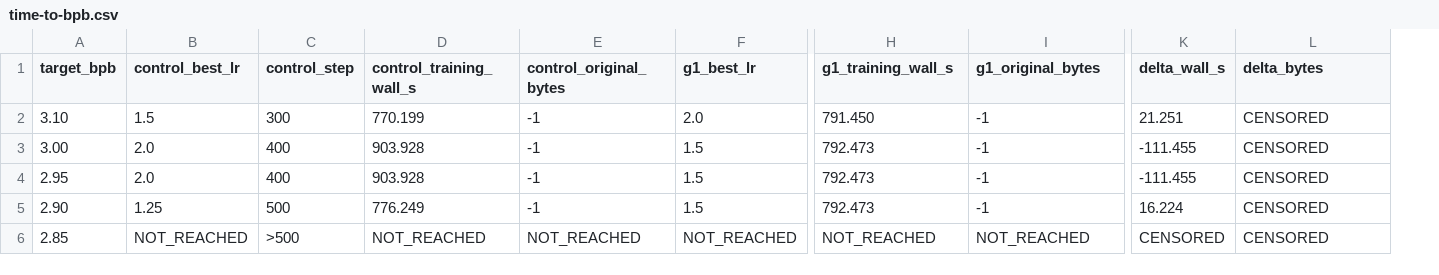
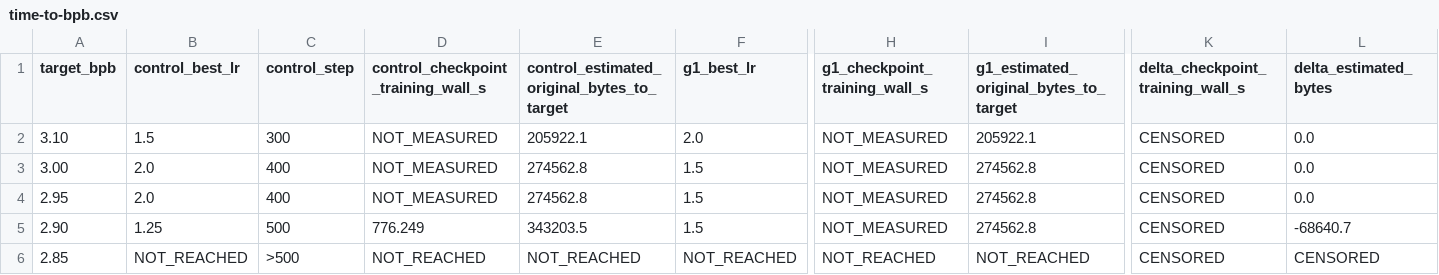
Before and after one commit to yuubinnkyoku/HexaTrain, a CSV file: docs/results/g1-lr-stress-2026-09/time-to-bpb.csv, drawn as a sheet; only a part is shown, gaps mark what is left out; removed rows and columns are numbered as before the commit, all else as after; the diff names each change by its address in the sheet, - before the commit and + after, or states it on an @@ line.

Commit message:
docs(research): correct G1 stress time-to-target metrics

```diff
--- a/docs/results/g1-lr-stress-2026-09/time-to-bpb.csv
+++ b/docs/results/g1-lr-stress-2026-09/time-to-bpb.csv
-column K (delta_wall_s), rows 2-6: 21.251 | -111.455 | -111.455 | 16.224 | CENSORED
+column L (delta_estimated_bytes), rows 2-6: 0.0 | 0.0 | 0.0 | -68640.7 | CENSORED
-D1: control_training_wall_s
+D1: control_checkpoint_training_wall_s
-E1: control_original_bytes
+E1: control_estimated_original_bytes_to_target
-H1: g1_training_wall_s
+H1: g1_checkpoint_training_wall_s
-I1: g1_original_bytes
+I1: g1_estimated_original_bytes_to_target
-K1: delta_bytes
+K1: delta_checkpoint_training_wall_s
-D2: 770.199
+D2: NOT_MEASURED
-E2: -1
+E2: 205922.1
-H2 (g1_checkpoint_training_wall_s): 791.450
+H2 (g1_checkpoint_training_wall_s): NOT_MEASURED
-I2: -1
+I2: 205922.1
-D3:D4: 903.928
+D3:D4: NOT_MEASURED
-E3:E4: -1
+E3:E4: 274562.8
-H3:H5 (g1_checkpoint_training_wall_s): 792.473
+H3:H5 (g1_checkpoint_training_wall_s): NOT_MEASURED
-I3:I5: -1
+I3:I5: 274562.8
-E5: -1
+E5: 343203.5
```
Also changed, not shown: 22 other files.
